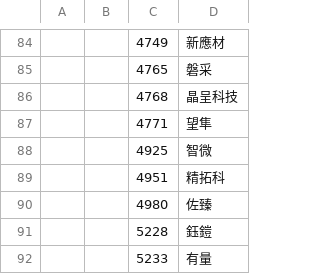
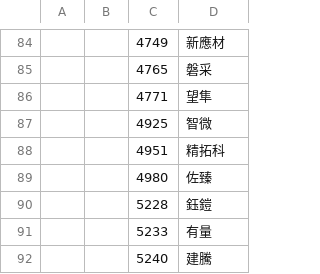
Before and after one commit to chenFlyingkite/MyTosWikiFetcher, a CSV file: twseStock/isinCode/isin_e_05.csv, drawn as a sheet; only a part is shown, gaps mark what is left out; the shorter side is filled out with more unchanged rows; the diff names each change by its address in the sheet, - before the commit and + after, or states it on an @@ line.

```diff
--- a/twseStock/isinCode/isin_e_05.csv
+++ b/twseStock/isinCode/isin_e_05.csv
-row 86:  |  | 4768 | 晶呈科技
```
Also changed, not shown: twseStock/isinCode/isin_e_01.csv, twseStock/isinCode/isin_e_02.csv, 47 other files.
